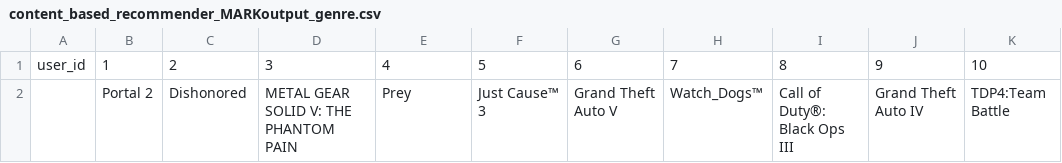
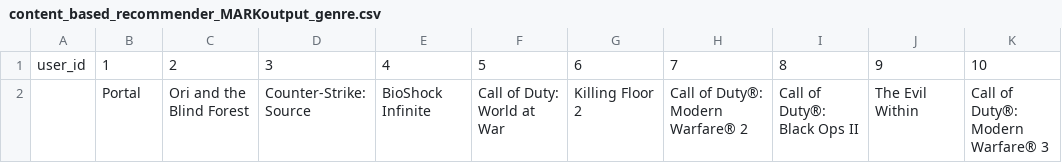
Before and after one commit to Xvareon/DA-Project, a CSV file: data/output_data/content_based_recommender_MARKoutput_genre.csv, drawn as a sheet.

```diff
--- a/data/output_data/content_based_recommender_MARKoutput_genre.csv
+++ b/data/output_data/content_based_recommender_MARKoutput_genre.csv
@@ -1,2 +1,2 @@
 user_id,1,2,3,4,5,6,7,8,9,10
-,Portal 2,Dishonored,METAL GEAR SOLID V: THE PHANTOM PAIN,Prey,Just Cause™ 3,Grand Theft Auto V,Watch_Dogs™,Call of Duty®: Black Ops III,Grand Theft Auto IV,TDP4:Team Battle
+,Portal,Ori and the Blind Forest,Counter-Strike: Source,BioShock Infinite,Call of Duty: World at War,Killing Floor 2,Call of Duty®: Modern Warfare® 2,Call of Duty®: Black Ops II,The Evil Within,Call of Duty®: Modern Warfare® 3
```
Also changed, not shown: 1 other file.
